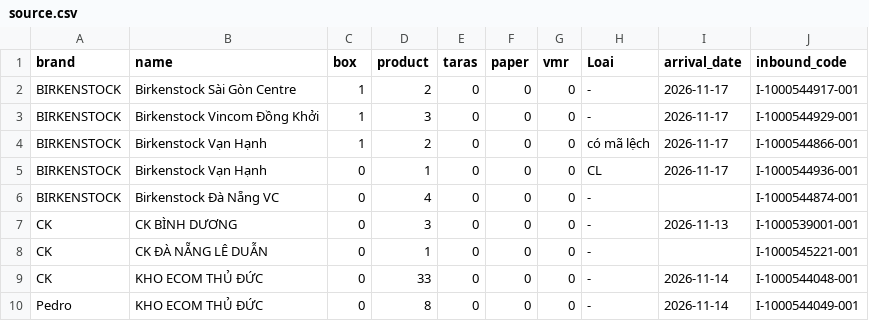
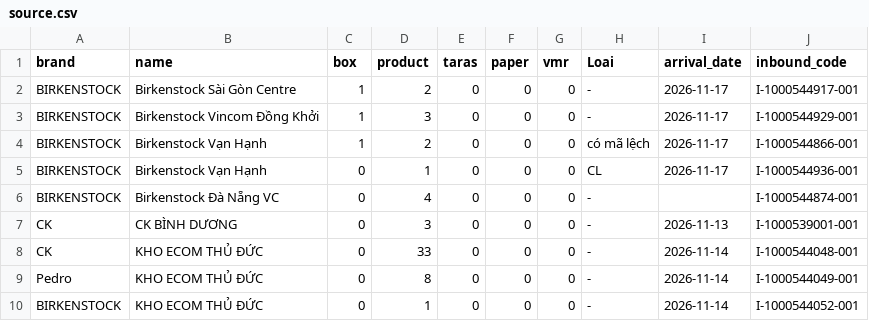
Before and after one commit to thuanmaison113-boop/newinbound, a CSV file: source.csv, drawn as a sheet; only a part is shown; the shorter side is filled out with more unchanged rows; the diff names each change by its address in the sheet, - before the commit and + after, or states it on an @@ line.

Commit message:
Update data 2026-11-19 09:11

```diff
--- a/source.csv
+++ b/source.csv
-row 8: CK | CK ĐÀ NẴNG LÊ DUẪN | 0 | 1 | 0 | 0 | 0 | - |  | I-1000545221-001
```
